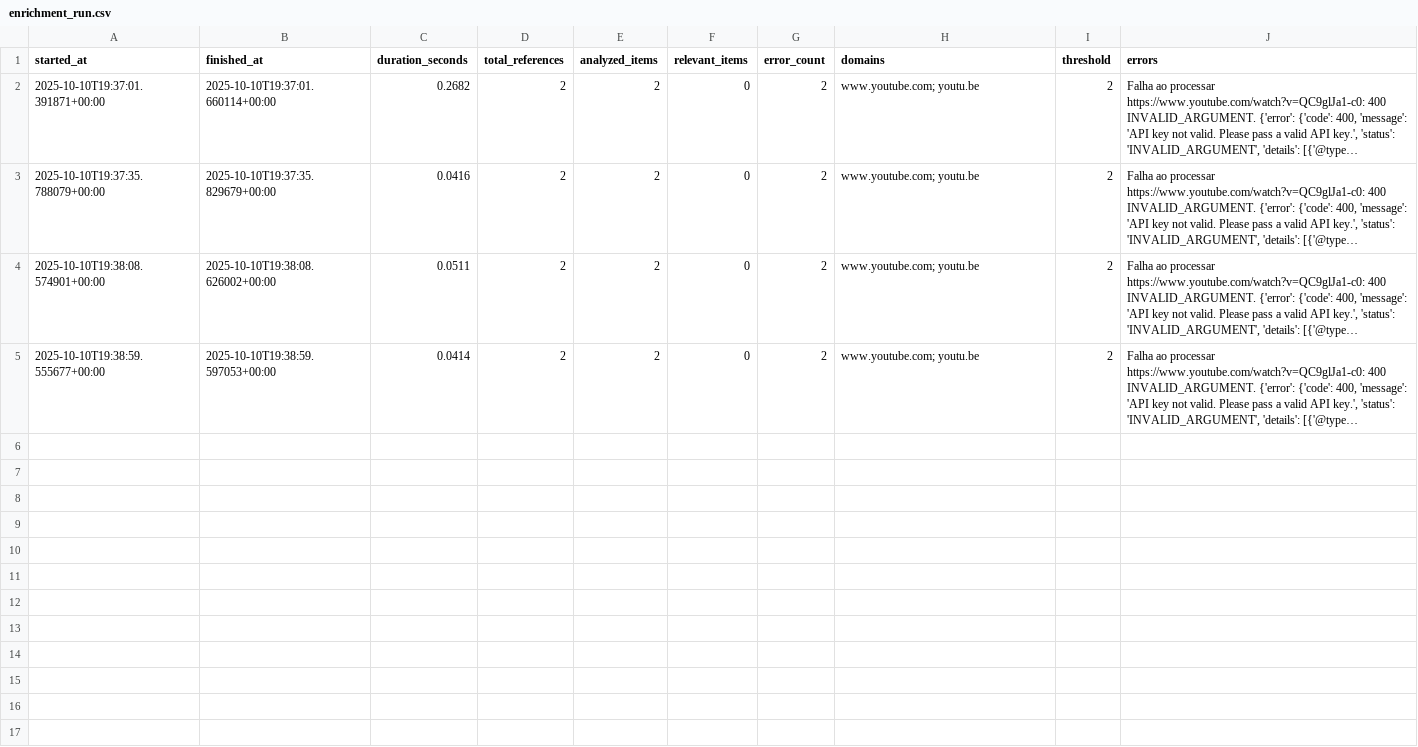
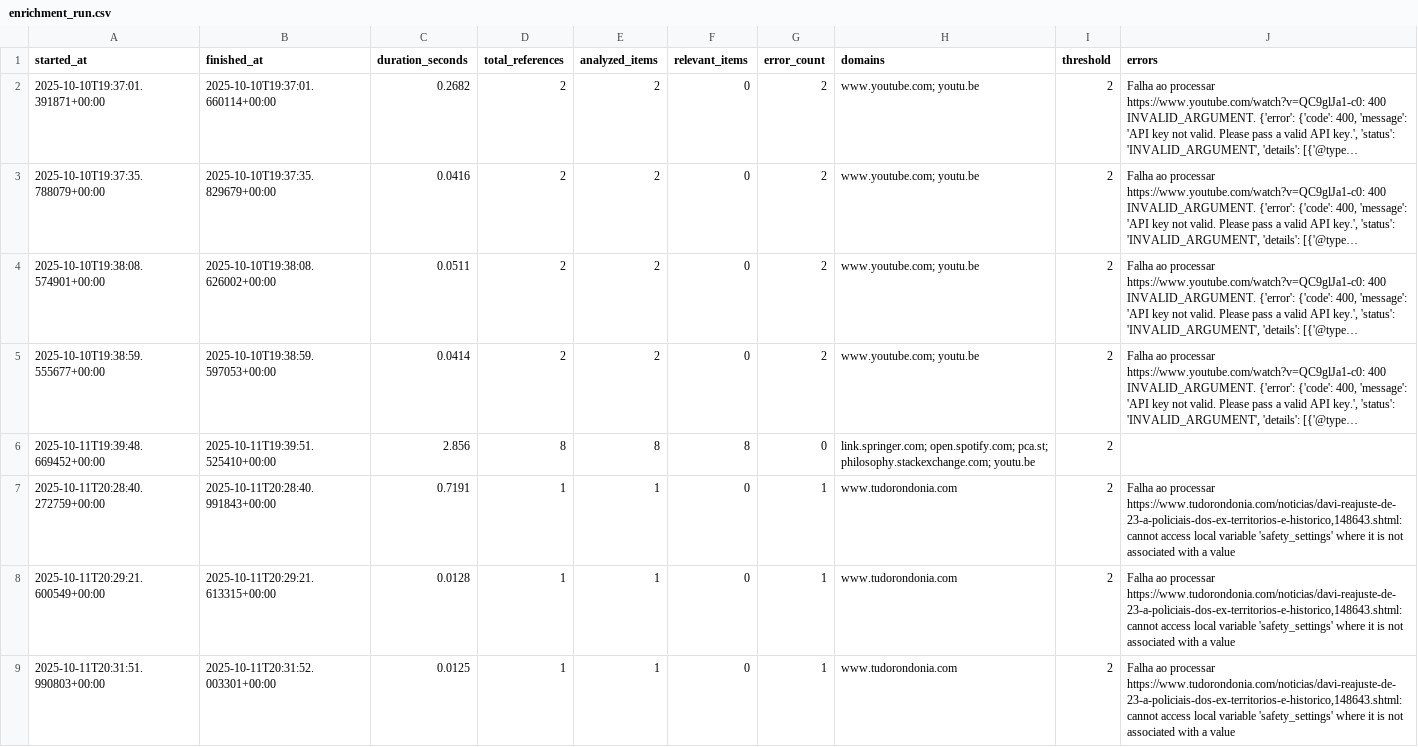
Before and after one commit to franklinbaldo/egregora, a CSV file: metrics/enrichment_run.csv, drawn as a sheet; only a part is shown; long unchanged cells end in …; the diff covers the shown part only; the diff names each change by its address in the sheet, - before the commit and + after, or states it on an @@ line.

```diff
--- a/metrics/enrichment_run.csv
+++ b/metrics/enrichment_run.csv
+row 6: 2025-10-11T19:39:48.669452+00:00 | 2025-10-11T19:39:51.525410+00:00 | 2.856 | 8 | 8 | 8 | 0 | link.springer.com; open.spotify.com; pca.st; philosophy.stackexchange.com; youtu.be | 2
+row 7: 2025-10-11T20:28:40.272759+00:00 | 2025-10-11T20:28:40.991843+00:00 | 0.7191 | 1 | 1 | 0 | 1 | www.tudorondonia.com | 2 | Falha ao processar https://www.tudorondonia.com/noticias/davi-reajuste-de-23-a-policiais-dos-ex-territorios-e-historico,148643.shtml: cannot access local variable 'safety_settings' where it is not associated with a value
+row 8: 2025-10-11T20:29:21.600549+00:00 | 2025-10-11T20:29:21.613315+00:00 | 0.0128 | 1 | 1 | 0 | 1 | www.tudorondonia.com | 2 | Falha ao processar https://www.tudorondonia.com/noticias/davi-reajuste-de-23-a-policiais-dos-ex-territorios-e-historico,148643.shtml: cannot access local variable 'safety_settings' where it is not associated with a value
+row 9: 2025-10-11T20:31:51.990803+00:00 | 2025-10-11T20:31:52.003301+00:00 | 0.0125 | 1 | 1 | 0 | 1 | www.tudorondonia.com | 2 | Falha ao processar https://www.tudorondonia.com/noticias/davi-reajuste-de-23-a-policiais-dos-ex-territorios-e-historico,148643.shtml: cannot access local variable 'safety_settings' where it is not associated with a value
```
Also changed, not shown: 10 added rows elsewhere in this file, 12 other files.
